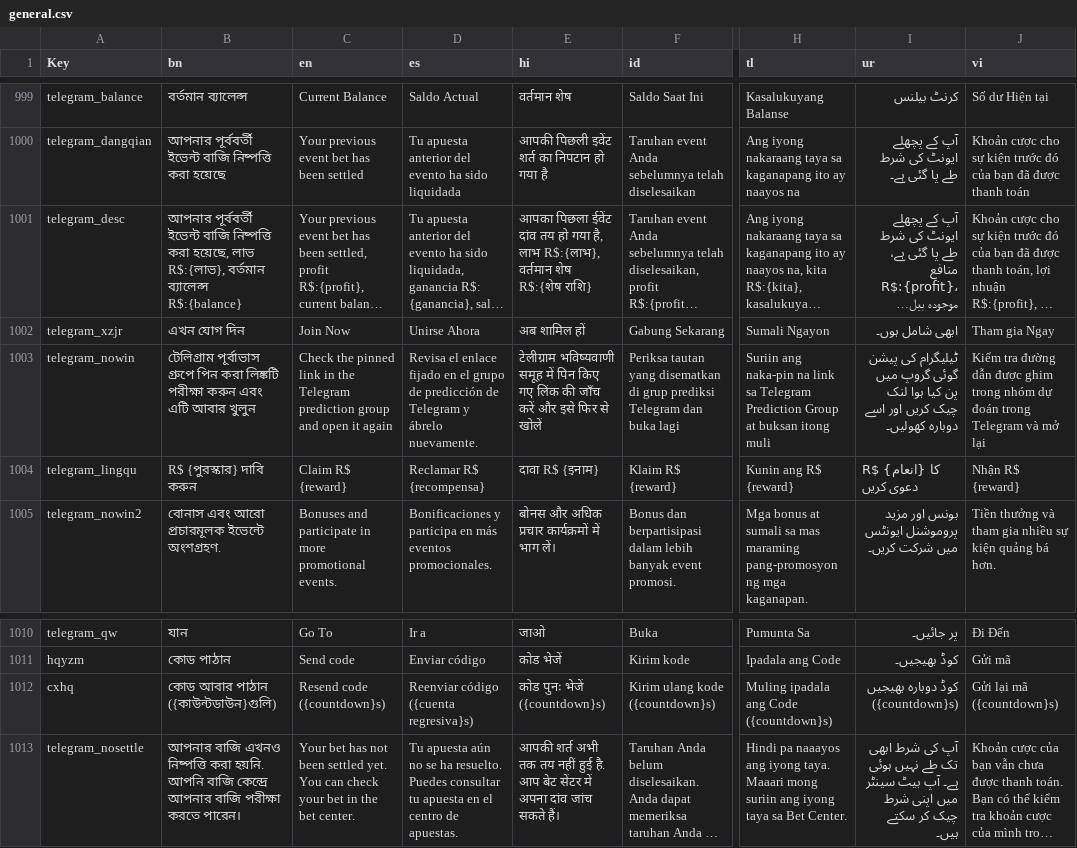
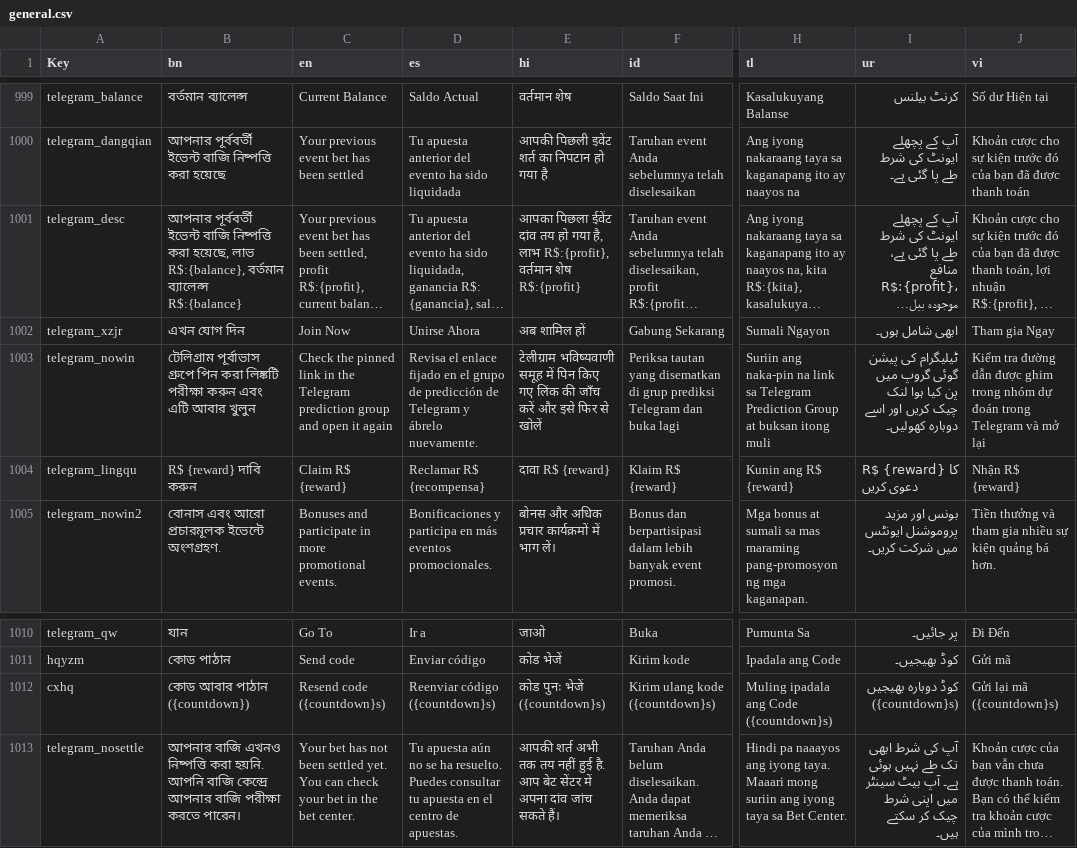
Before and after one commit to k-jordanlim/translation, a CSV file: gdb_h5/general.csv, drawn as a sheet; only a part is shown, gaps mark what is left out; long unchanged cells end in …; the diff names each change by its address in the sheet, - before the commit and + after, or states it on an @@ line.

Commit message:
Update general.csv

```diff
--- a/gdb_h5/general.csv
+++ b/gdb_h5/general.csv
-B1001 (bn): …হয়েছে, লাভ R$:{লাভ}, বর্তমান ব্যালেন্স…
+B1001 (bn): …হয়েছে, লাভ R$:{balance}, বর্তমান ব্যালেন্স…
-E1001 (hi): …है, लाभ R$:{लाभ}, वर्तमान शेष R$:{शेष राशि}
+E1001 (hi): …है, लाभ R$:{profit}, वर्तमान शेष R$:{profit}
-B1004 (bn): R$ {পুরস্কার} দাবি করুন
+B1004 (bn): R$ {reward} দাবি করুন
-E1004 (hi): दावा R$ {इनाम}
+E1004 (hi): दावा R$ {reward}
-I1004 (ur): R$ {انعام} کا دعوی کریں
+I1004 (ur): R$ {reward} کا دعوی کریں
-B1012 (bn): কোড আবার পাঠান ({কাউন্টডাউন}গুলি)
+B1012 (bn): কোড আবার পাঠান ({countdown})
-D1012 (es): Reenviar código ({cuenta regresiva}s)
+D1012 (es): Reenviar código ({countdown}s)
```
